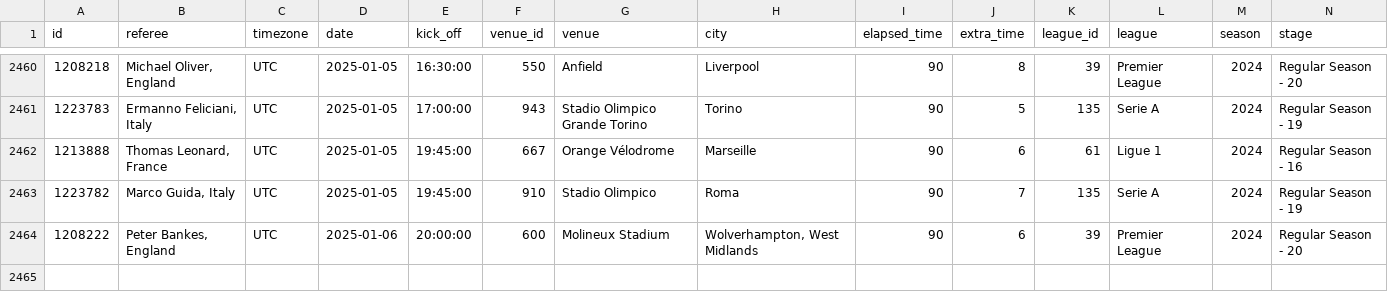
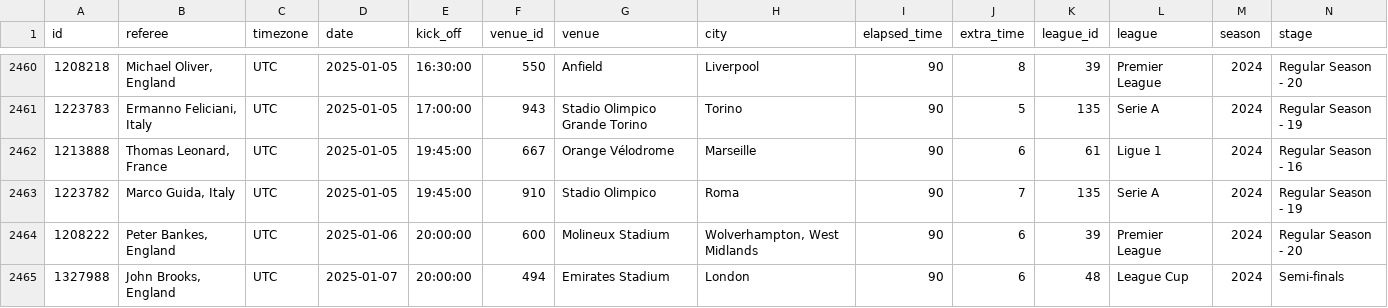
Before and after one commit to SebWae/football-api-data, a CSV file: data/fixtures_selected.csv, drawn as a sheet; only a part is shown, gaps mark what is left out; rows hold the shown columns only; the diff names each change by its address in the sheet, - before the commit and + after, or states it on an @@ line.

Commit message:
registered fixtures 2025-01-07

```diff
--- a/data/fixtures_selected.csv
+++ b/data/fixtures_selected.csv
+row 2465: 1327988 | John Brooks, England | UTC | 2025-01-07 | 20:00:00 | 494 | Emirates Stadium | London | 90 | 6 | 48 | League Cup | 2024 | Semi-finals
```
Also changed, not shown: data/teams.csv.
